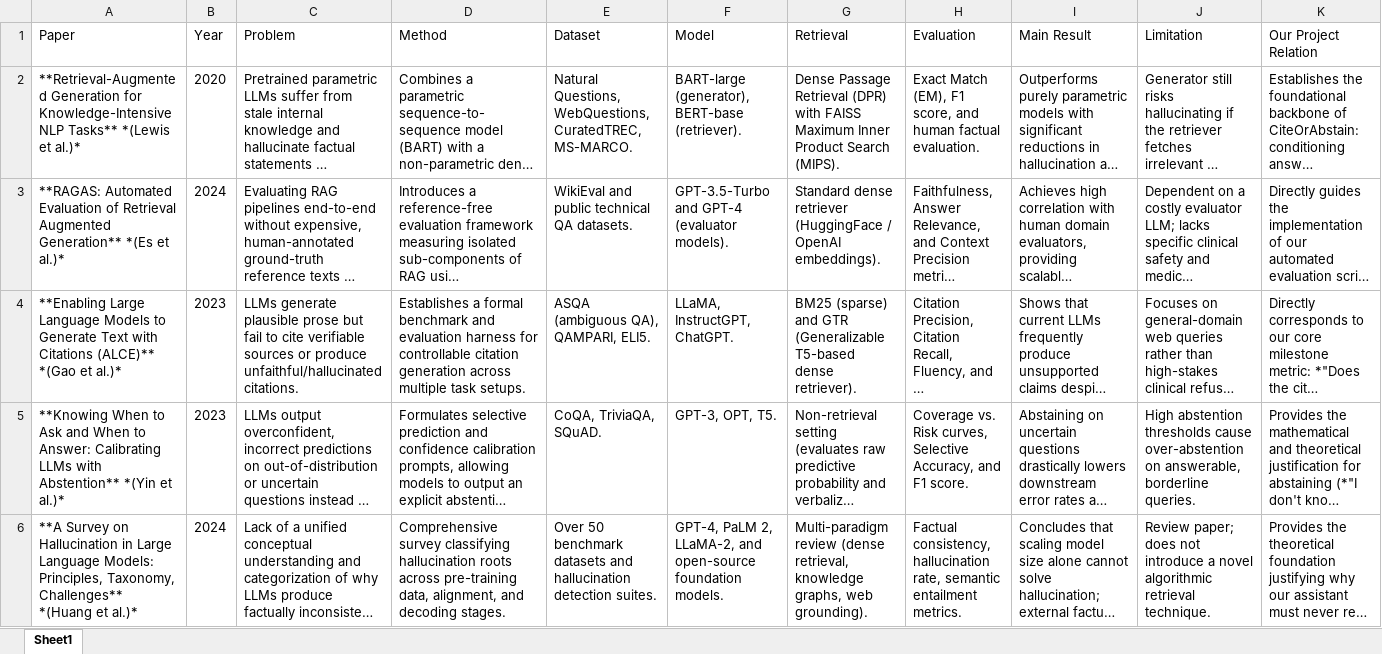
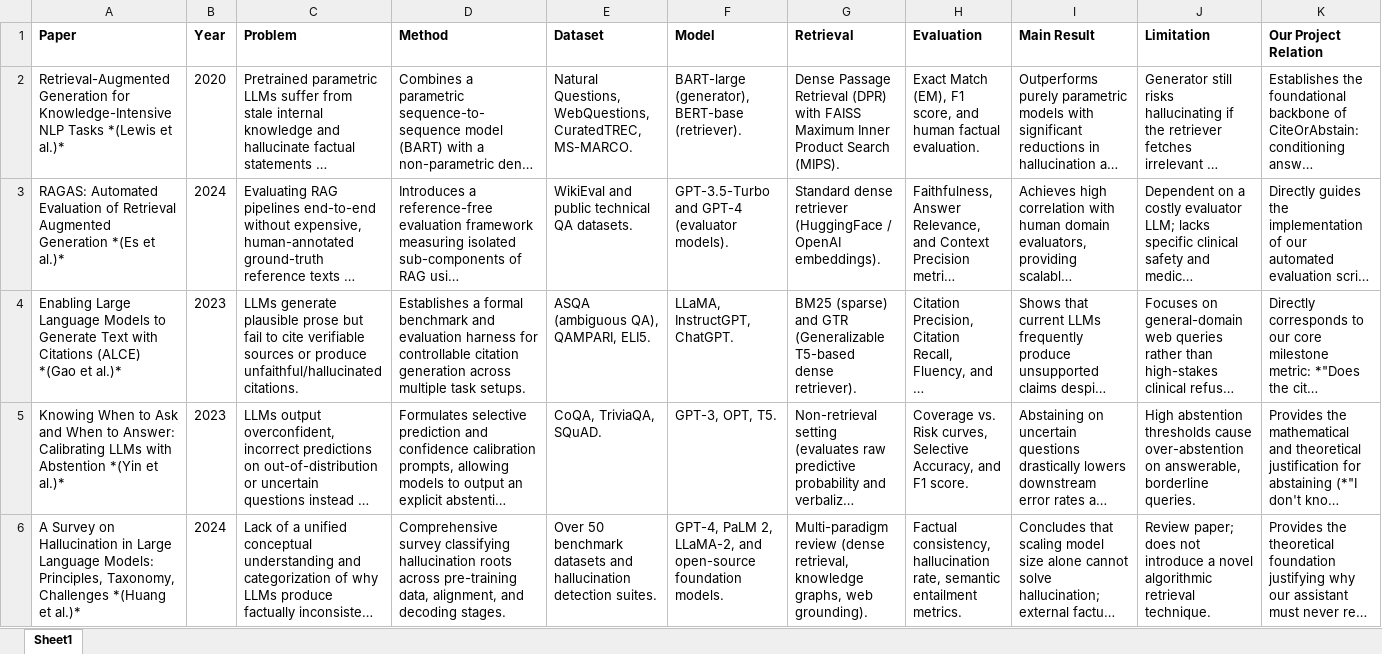
Before and after one commit to dilarayaprak/CiteOrAbstain, an Excel workbook: literature/literature_review.xlsx, sheet Sheet1, drawn as a sheet; only a part is shown; long unchanged cells end in …; values as stored, in another font and other column widths than the file's, no borders; the diff covers the shown part only; the diff names each change by its address in the sheet, - before the commit and + after, or states it on an @@ line.

Commit message:
Format literature review excel columns and text wrap

```diff
--- a/literature/literature_review.xlsx (sheet Sheet1)
+++ b/literature/literature_review.xlsx (sheet Sheet1)
-A1:K1 bold: off
+A1:K1 bold: on
-A2 (Paper): **Retrieval-Augmented Generation for Knowledge-Intensive NLP Tasks** *(Lewis et…
+A2 (Paper): Retrieval-Augmented Generation for Knowledge-Intensive NLP Tasks *(Lewis et…
-A3 (Paper): **RAGAS: Automated Evaluation of Retrieval Augmented Generation** *(Es et…
+A3 (Paper): RAGAS: Automated Evaluation of Retrieval Augmented Generation *(Es et…
-A4 (Paper): **Enabling Large Language Models to Generate Text with Citations (ALCE)** *(Gao et…
+A4 (Paper): Enabling Large Language Models to Generate Text with Citations (ALCE) *(Gao et…
-A5 (Paper): **Knowing When to Ask and When to Answer: Calibrating LLMs with Abstention** *(Yin et…
+A5 (Paper): Knowing When to Ask and When to Answer: Calibrating LLMs with Abstention *(Yin et…
-A6 (Paper): **A Survey on Hallucination in Large Language Models: Principles, Taxonomy, Challenges** *(Huang et…
+A6 (Paper): A Survey on Hallucination in Large Language Models: Principles, Taxonomy, Challenges *(Huang et…
```
Also changed, not shown: 5 edited cells elsewhere in this sheet.
